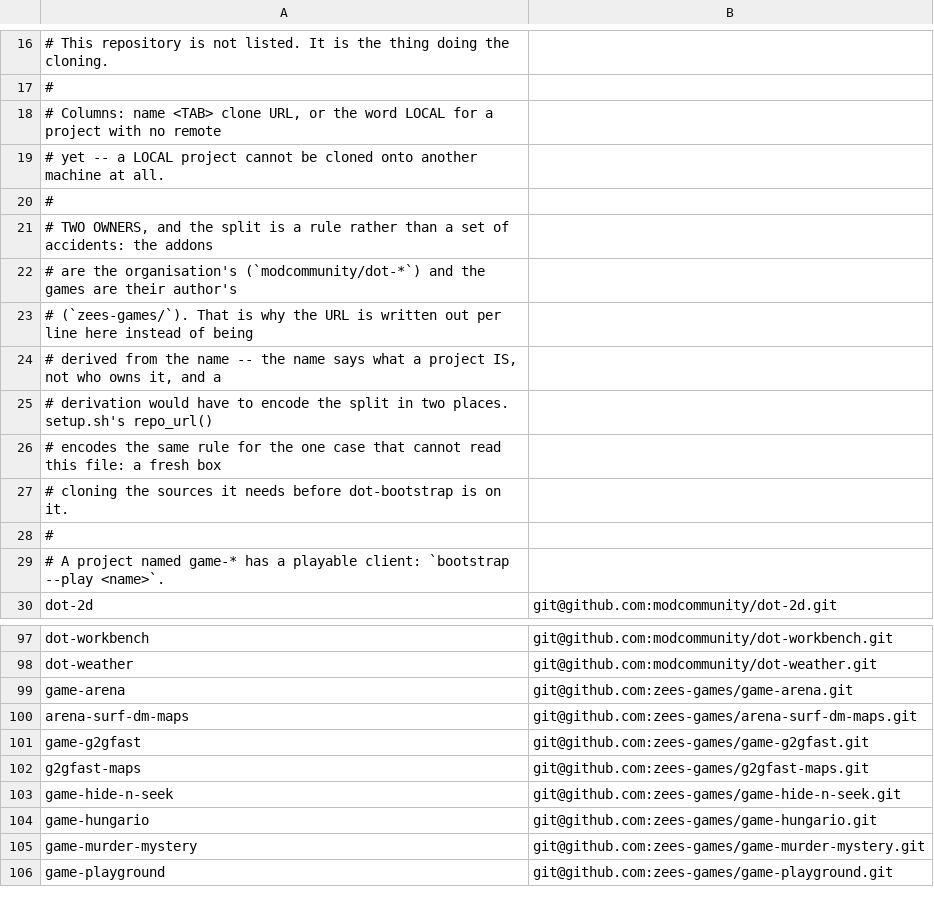
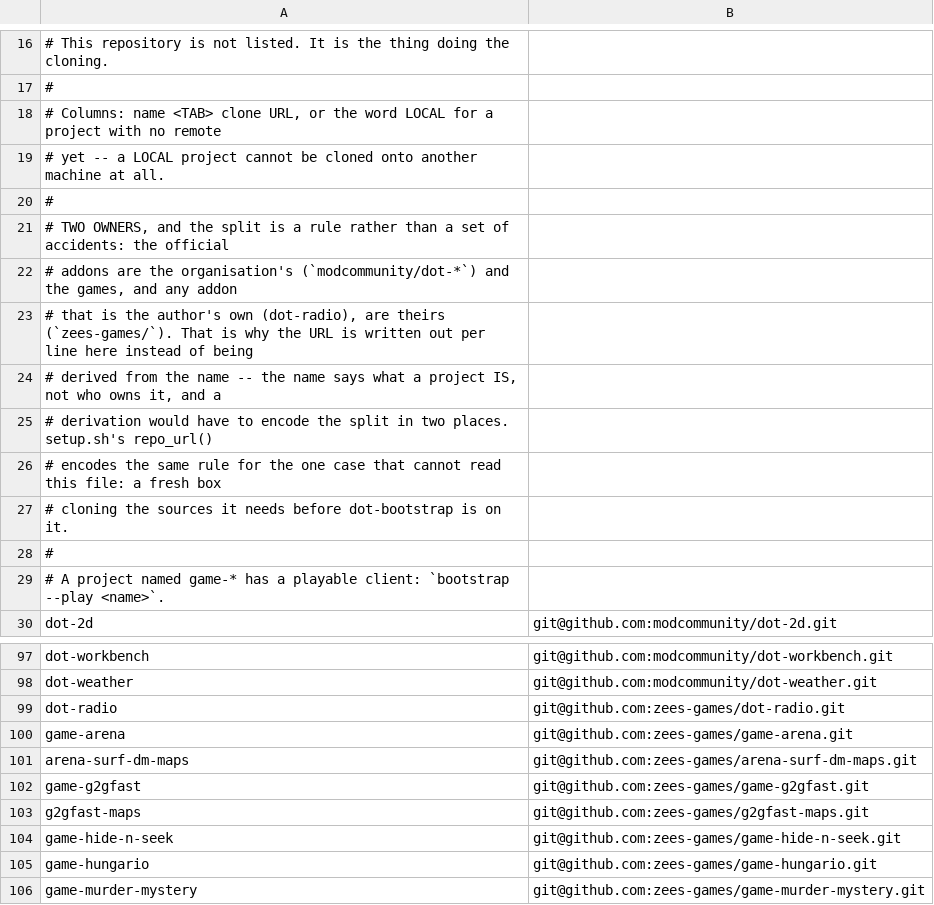
Before and after one commit to modcommunity/dot-bootstrap, a TSV file: projects.tsv, drawn as a sheet; only a part is shown, gaps mark what is left out; the shorter side is filled out with more unchanged rows.

Commit message:
projects.tsv: add dot-radio (zees-games addon); owner comment names the exception

```diff
--- a/projects.tsv
+++ b/projects.tsv
@@ -20,5 +20,5 @@
 #
-# TWO OWNERS, and the split is a rule rather than a set of accidents: the addons
-# are the organisation's (`modcommunity/dot-*`) and the games are their author's
-# (`zees-games/`). That is why the URL is written out per line here instead of being
+# TWO OWNERS, and the split is a rule rather than a set of accidents: the official
+# addons are the organisation's (`modcommunity/dot-*`) and the games, and any addon
+# that is the author's own (dot-radio), are theirs (`zees-games/`). That is why the URL is written out per line here instead of being
 # derived from the name -- the name says what a project IS, not who owns it, and a
@@ -98,2 +98,3 @@ dot-workbench	git@github.com:modcommunity/dot-workbench.git
 dot-weather	git@github.com:modcommunity/dot-weather.git
+dot-radio	git@github.com:zees-games/dot-radio.git
 game-arena	git@github.com:zees-games/game-arena.git
```
